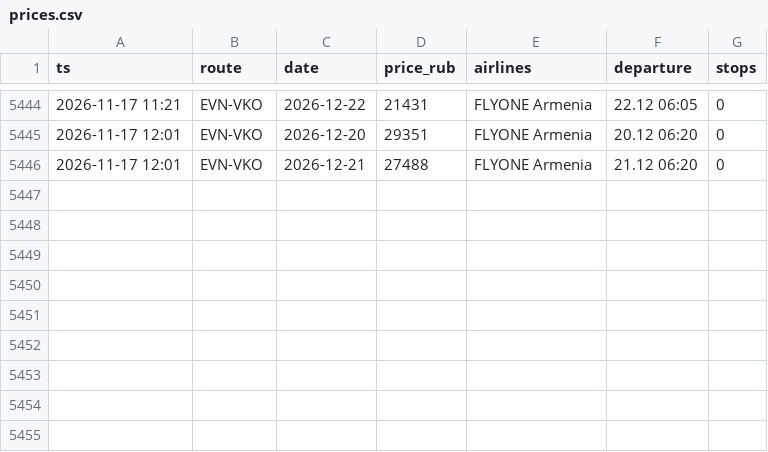
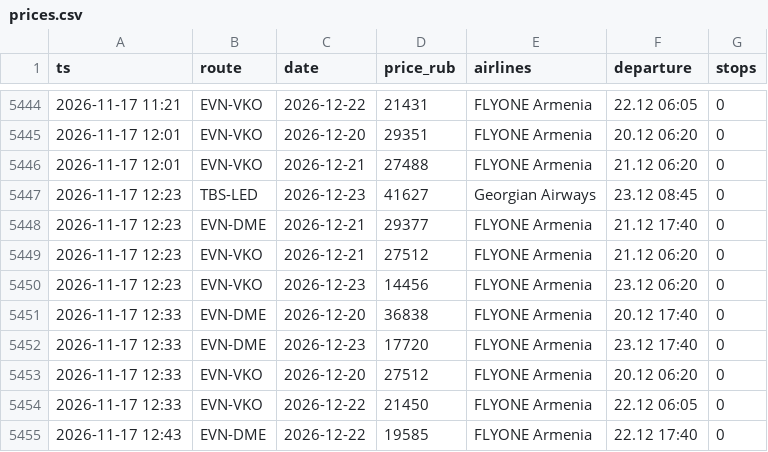
Before and after one commit to robinso1/flight-watch, a CSV file: data/prices.csv, drawn as a sheet; only a part is shown, gaps mark what is left out.

Commit message:
prices

```diff
--- a/data/prices.csv
+++ b/data/prices.csv
@@ -5446 +5446,10 @@ ts,route,date,price_rub,airlines,departure,stops
 2026-11-17 12:01,EVN-VKO,2026-12-21,27488,FLYONE Armenia,21.12 06:20,0
+2026-11-17 12:23,TBS-LED,2026-12-23,41627,Georgian Airways,23.12 08:45,0
+2026-11-17 12:23,EVN-DME,2026-12-21,29377,FLYONE Armenia,21.12 17:40,0
+2026-11-17 12:23,EVN-VKO,2026-12-21,27512,FLYONE Armenia,21.12 06:20,0
+2026-11-17 12:23,EVN-VKO,2026-12-23,14456,FLYONE Armenia,23.12 06:20,0
+2026-11-17 12:33,EVN-DME,2026-12-20,36838,FLYONE Armenia,20.12 17:40,0
+2026-11-17 12:33,EVN-DME,2026-12-23,17720,FLYONE Armenia,23.12 17:40,0
+2026-11-17 12:33,EVN-VKO,2026-12-20,27512,FLYONE Armenia,20.12 06:20,0
+2026-11-17 12:33,EVN-VKO,2026-12-22,21450,FLYONE Armenia,22.12 06:05,0
+2026-11-17 12:43,EVN-DME,2026-12-22,19585,FLYONE Armenia,22.12 17:40,0
```
Also changed, not shown: 1 other file.
